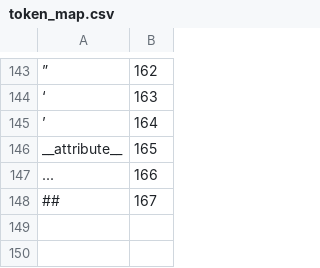
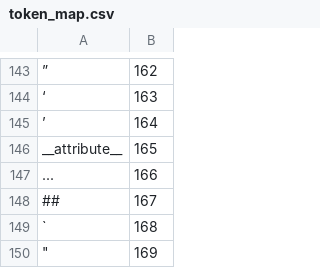
Before and after one commit to JonathanPierce/Algae, a CSV file: preprocessors/tokenizer/token_map.csv, drawn as a sheet; only a part is shown, gaps mark what is left out; the diff names each change by its address in the sheet, - before the commit and + after, or states it on an @@ line.

```diff
--- a/preprocessors/tokenizer/token_map.csv
+++ b/preprocessors/tokenizer/token_map.csv
+row 149: ` | 168
+row 150: " | 169
```
Also changed, not shown: 4 other files.
